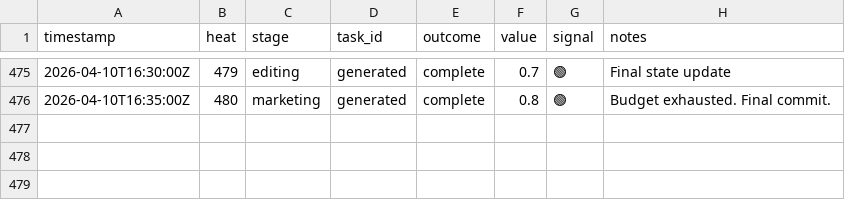
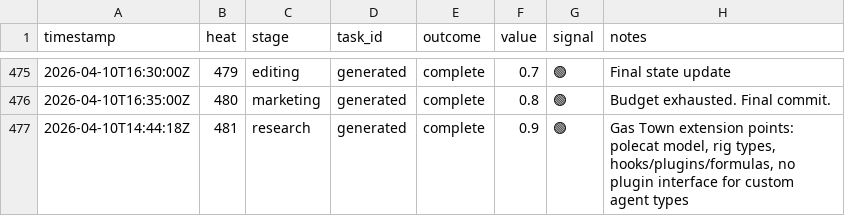
Before and after one commit to mangeshgupte/smithy2, a TSV file: worklog.tsv, drawn as a sheet; only a part is shown, gaps mark what is left out.

Commit message:
[research] Gas Town extension points: polecat lifecycle, rig types, hooks, plugins, formulas

```diff
--- a/worklog.tsv
+++ b/worklog.tsv
@@ -476 +476,2 @@ timestamp	heat	stage	task_id	outcome	value	signal	notes
 2026-04-10T16:35:00Z	480	marketing	generated	complete	0.8	🟢	Budget exhausted. Final commit.
+2026-04-10T14:44:18Z	481	research	generated	complete	0.9	🟢	Gas Town extension points: polecat model, rig types, hooks/plugins/formulas, no plugin interface for custom agent types
```
Also changed, not shown: 2 other files.
